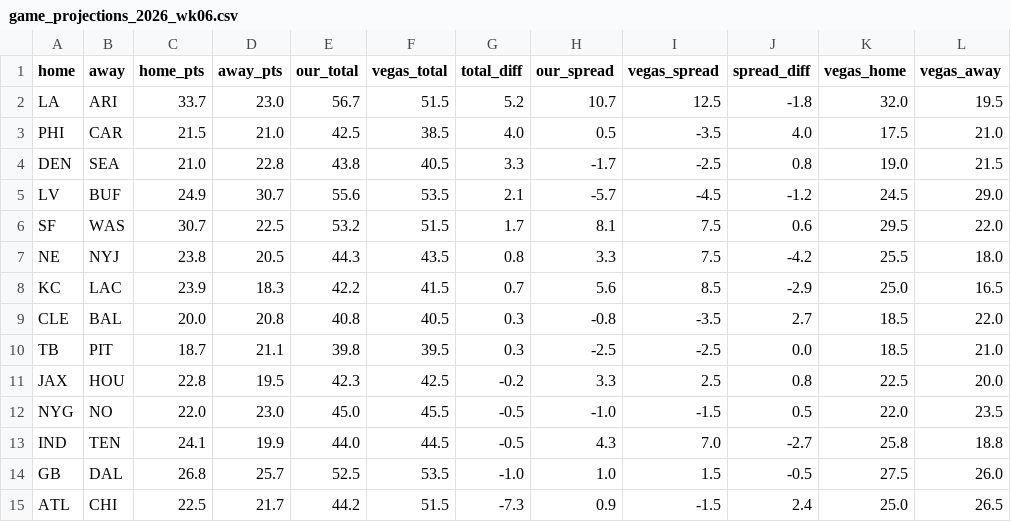
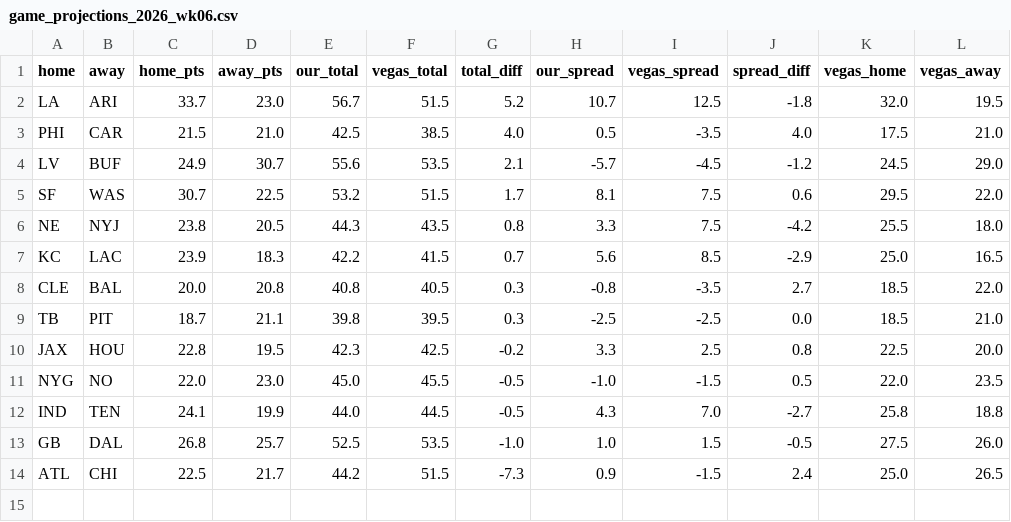
Before and after one commit to FlowersJordan/NFL-Projections-Model, a CSV file: output/game_projections_2026_wk06.csv, drawn as a sheet.

```diff
--- a/output/game_projections_2026_wk06.csv
+++ b/output/game_projections_2026_wk06.csv
@@ -3,3 +3,2 @@ LA,ARI,33.7,23.0,56.7,51.5,5.2,10.7,12.5,-1.8,32.0,19.5
 PHI,CAR,21.5,21.0,42.5,38.5,4.0,0.5,-3.5,4.0,17.5,21.0
-DEN,SEA,21.0,22.8,43.8,40.5,3.3,-1.7,-2.5,0.8,19.0,21.5
 LV,BUF,24.9,30.7,55.6,53.5,2.1,-5.7,-4.5,-1.2,24.5,29.0
```
Also changed, not shown: output/opportunities_2026_wk06.csv, output/projections_2026_wk06.csv, 1 other file.
